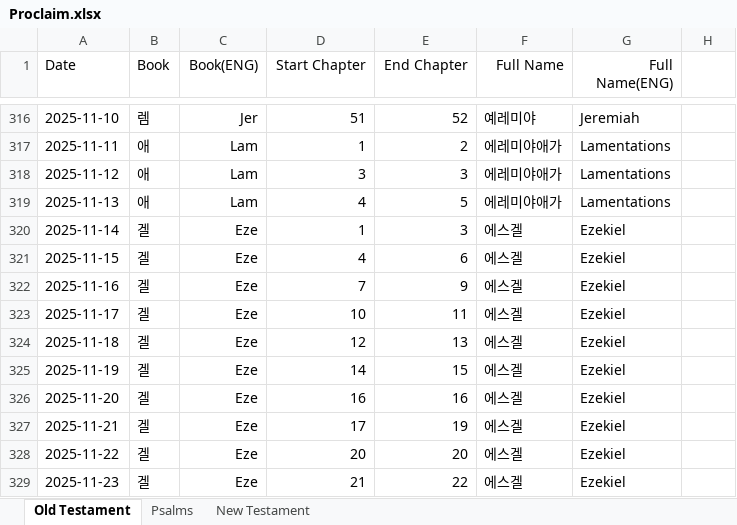
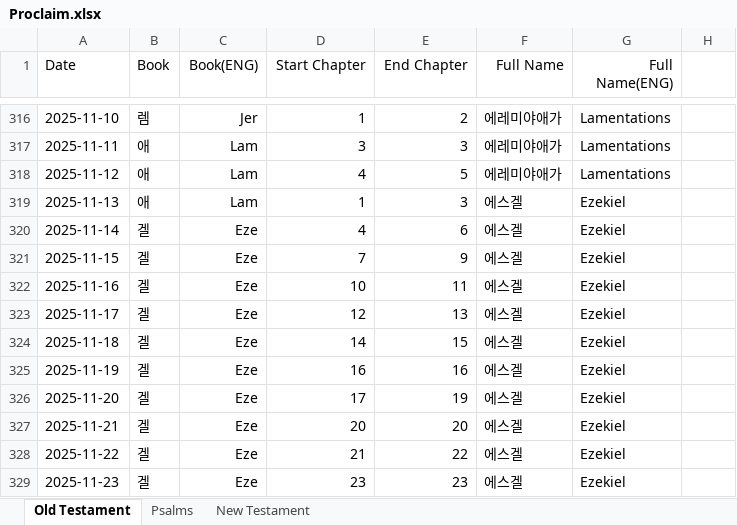
Before and after one commit to RnBly/proclaim-app, an Excel workbook: assets/Proclaim.xlsx, sheet Old Testament, drawn as a sheet; only a part is shown, gaps mark what is left out; values as stored, in another font and other column widths than the file's, no borders; the diff covers the shown part only; the diff names each change by its address in the sheet, - before the commit and + after, or states it on an @@ line.

```diff
--- a/assets/Proclaim.xlsx (sheet Old Testament)
+++ b/assets/Proclaim.xlsx (sheet Old Testament)
-D316 (Start Chapter): 51
+D316 (Start Chapter): 1
-E316 (End Chapter): 52
+E316 (End Chapter): 2
-F316 (Full Name): 예레미야
+F316 (Full Name): 에레미야애가
-G316 (Full Name(ENG)): Jeremiah
+G316 (Full Name(ENG)): Lamentations
-D317 (Start Chapter): 1
+D317 (Start Chapter): 3
-E317 (End Chapter): 2
+E317 (End Chapter): 3
-D318 (Start Chapter): 3
+D318 (Start Chapter): 4
-E318 (End Chapter): 3
+E318 (End Chapter): 5
-D319 (Start Chapter): 4
+D319 (Start Chapter): 1
-E319 (End Chapter): 5
+E319 (End Chapter): 3
-F319 (Full Name): 에레미야애가
+F319 (Full Name): 에스겔
-G319 (Full Name(ENG)): Lamentations
+G319 (Full Name(ENG)): Ezekiel
-D320 (Start Chapter): 1
+D320 (Start Chapter): 4
-E320 (End Chapter): 3
+E320 (End Chapter): 6
-D321 (Start Chapter): 4
+D321 (Start Chapter): 7
-E321 (End Chapter): 6
+E321 (End Chapter): 9
-D322 (Start Chapter): 7
+D322 (Start Chapter): 10
-E322 (End Chapter): 9
+E322 (End Chapter): 11
-D323 (Start Chapter): 10
+D323 (Start Chapter): 12
-E323 (End Chapter): 11
+E323 (End Chapter): 13
-D324 (Start Chapter): 12
+D324 (Start Chapter): 14
-E324 (End Chapter): 13
+E324 (End Chapter): 15
-D325 (Start Chapter): 14
+D325 (Start Chapter): 16
-E325 (End Chapter): 15
+E325 (End Chapter): 16
-D326 (Start Chapter): 16
+D326 (Start Chapter): 17
-E326 (End Chapter): 16
+E326 (End Chapter): 19
-D327 (Start Chapter): 17
+D327 (Start Chapter): 20
-E327 (End Chapter): 19
+E327 (End Chapter): 20
-D328 (Start Chapter): 20
+D328 (Start Chapter): 21
-E328 (End Chapter): 20
+E328 (End Chapter): 22
-D329 (Start Chapter): 21
+D329 (Start Chapter): 23
-E329 (End Chapter): 22
+E329 (End Chapter): 23
```
Also changed, not shown: 157 edited cells and cell formats elsewhere in this sheet, sheet New Testament, sheet Psalms, 10 other files.
